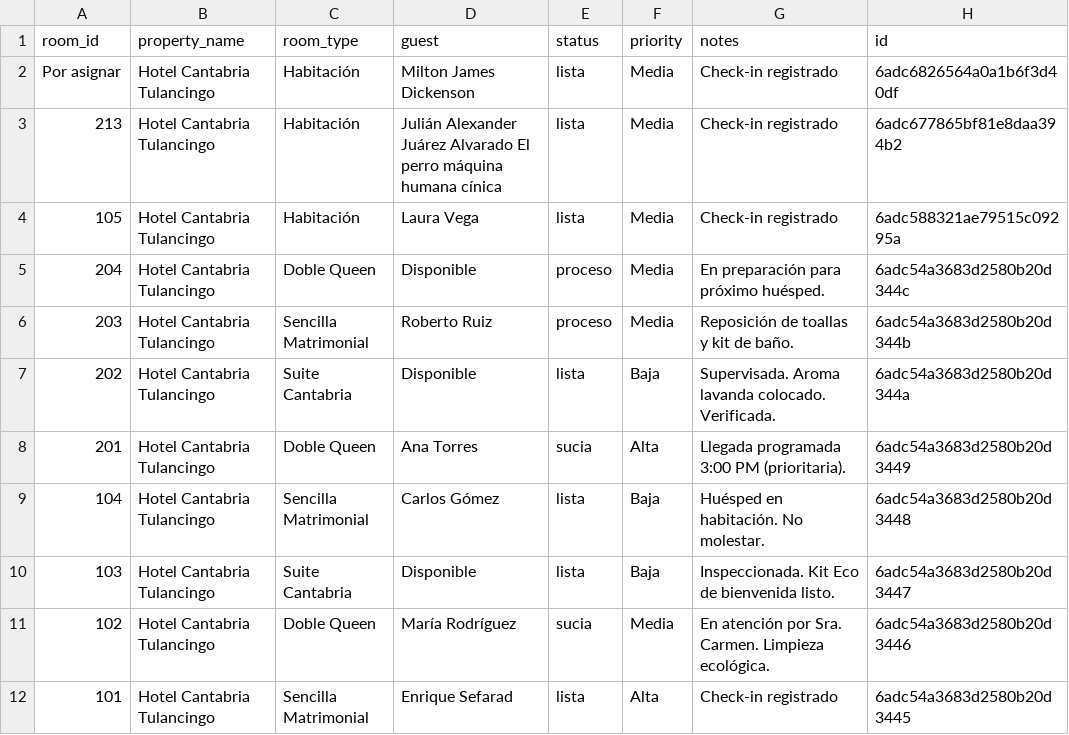
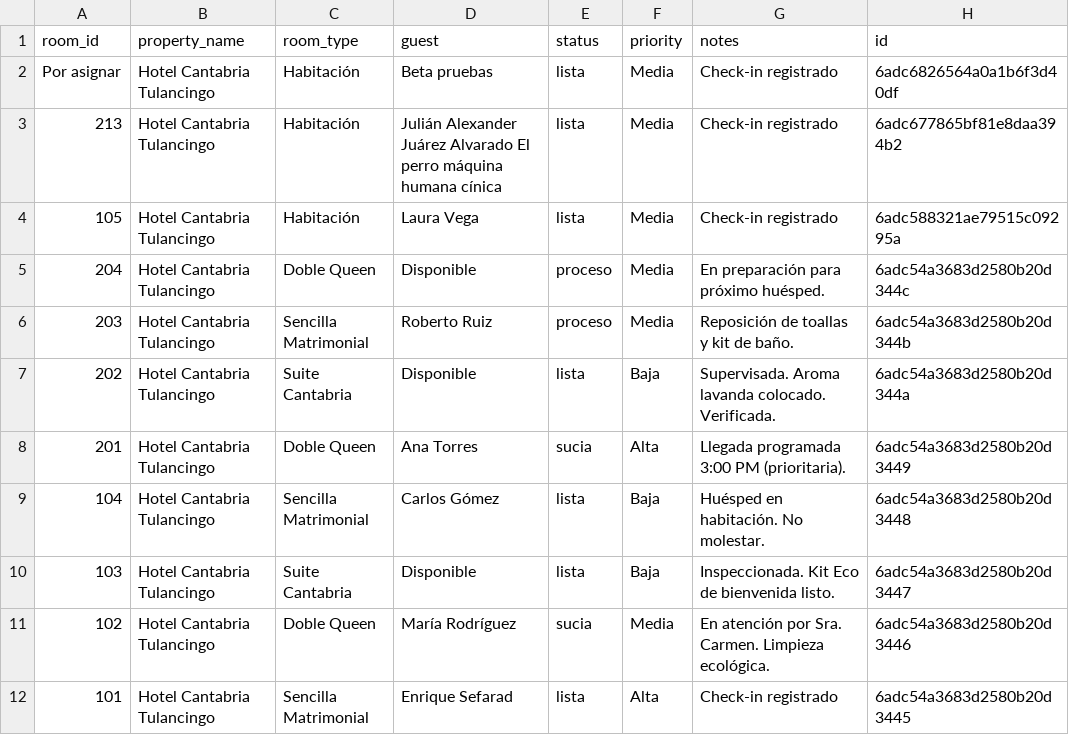
Before and after one commit to JULIANJUAREZMX01/cantabria-pms-demo, a CSV file: csv/rooms.csv, drawn as a sheet.

Commit message:
chore: sync csv/rooms.csv (2026-10-25T11:23:45.761Z)

```diff
--- a/csv/rooms.csv
+++ b/csv/rooms.csv
@@ -1,3 +1,3 @@
 room_id,property_name,room_type,guest,status,priority,notes,id
-Por asignar,Hotel Cantabria Tulancingo,Habitación,Milton James Dickenson,lista,Media,Check-in registrado,6adc6826564a0a1b6f3d40df
+Por asignar,Hotel Cantabria Tulancingo,Habitación,Beta pruebas ,lista,Media,Check-in registrado,6adc6826564a0a1b6f3d40df
 213,Hotel Cantabria Tulancingo,Habitación,Julián Alexander Juárez Alvarado El perro máquina humana cínica ,lista,Media,Check-in registrado,6adc677865bf81e8daa394b2
```
